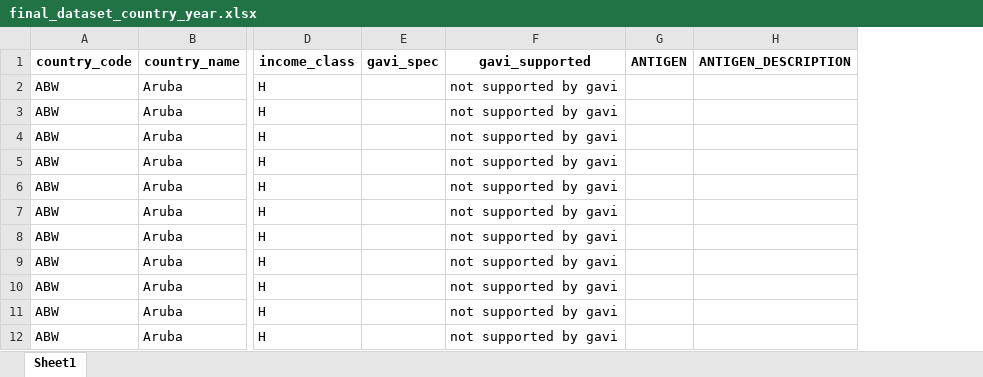
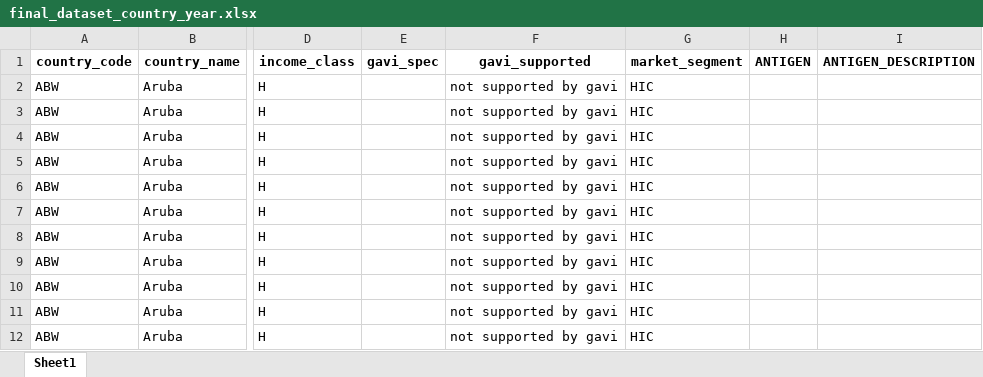
Before and after one commit to Julian-Borbeck/hpv_vaccine_project, an Excel workbook: dat/Socio_Econ/02_cleaned_data/final_dataset_country_year.xlsx, sheet Sheet1, drawn as a sheet; only a part is shown, gaps mark what is left out; values as stored, in another font and other column widths than the file's, no borders; the diff names each change by its address in the sheet, - before the commit and + after, or states it on an @@ line.

```diff
--- a/dat/Socio_Econ/02_cleaned_data/final_dataset_country_year.xlsx (sheet Sheet1)
+++ b/dat/Socio_Econ/02_cleaned_data/final_dataset_country_year.xlsx (sheet Sheet1)
+column G (market_segment), rows 2-12: all HIC
```
Also changed, not shown: dat/Socio_Econ/02_cleaned_data/dl_pro_final_dataset_country_analysis.xlsx, dat/Socio_Econ/02_cleaned_data/dl_pro_final_dataset_country_jan29.xlsx, 7 other files.
